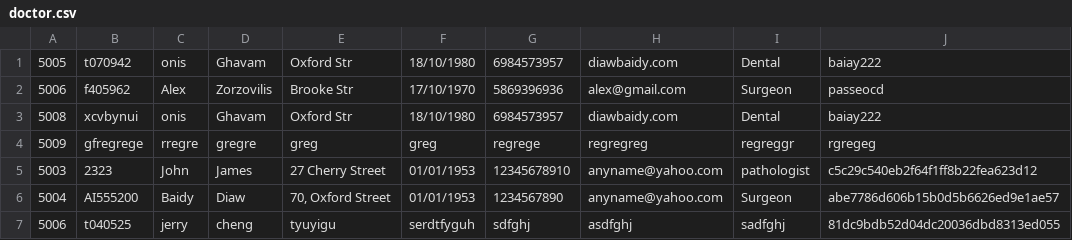
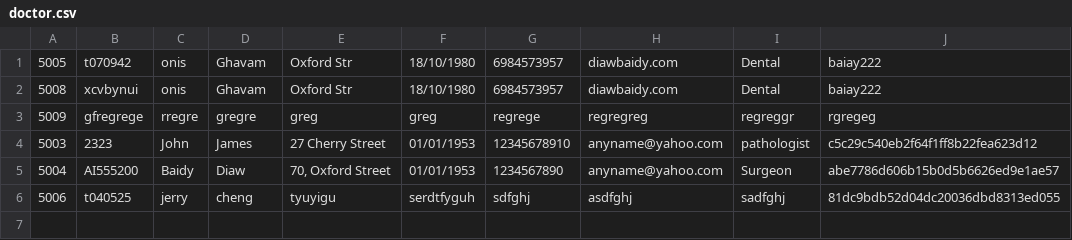
Before and after one commit to Muffin1/MEDI6, a CSV file: Group Project/csv/doctor.csv, drawn as a sheet.

Commit message:
Doctor save changes

```diff
--- a/Group Project/csv/doctor.csv
+++ b/Group Project/csv/doctor.csv
@@ -1,3 +1,2 @@
 5005,t070942,onis,Ghavam,Oxford Str,18/10/1980,6984573957,diawbaidy.com,Dental,baiay222
-5006,f405962,Alex,Zorzovilis,Brooke Str,17/10/1970,5869396936,alex@gmail.com,Surgeon,passeocd
 5008,xcvbynui,onis,Ghavam,Oxford Str,18/10/1980,6984573957,diawbaidy.com,Dental,baiay222
```
Also changed, not shown: Group Project/csv/user.csv, 2 other files.
